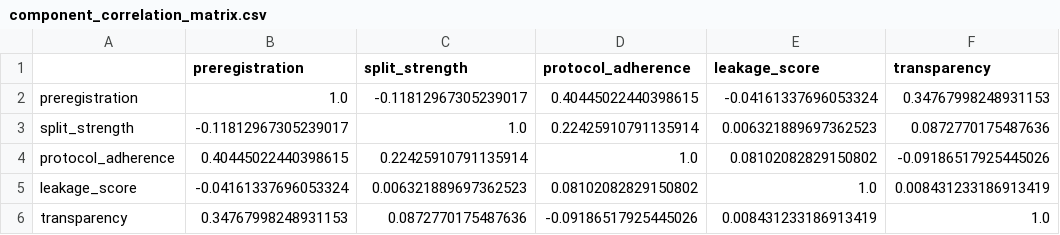
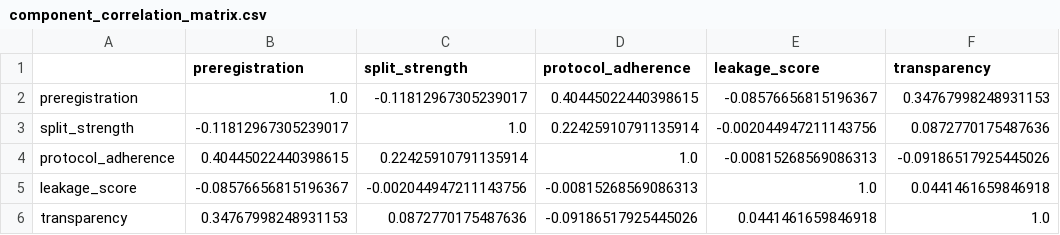
Before and after one commit to camilosjobergtala/AFH-MODEL, a CSV file: ScientificReports_revision/outputs/study1/component_correlation_matrix.csv, drawn as a sheet.

```diff
--- a/ScientificReports_revision/outputs/study1/component_correlation_matrix.csv
+++ b/ScientificReports_revision/outputs/study1/component_correlation_matrix.csv
@@ -1,6 +1,6 @@
 ,preregistration,split_strength,protocol_adherence,leakage_score,transparency
-preregistration,1.0,-0.11812967305239017,0.40445022440398615,-0.04161337696053324,0.34767998248931153
-split_strength,-0.11812967305239017,1.0,0.22425910791135914,0.006321889697362523,0.0872770175487636
-protocol_adherence,0.40445022440398615,0.22425910791135914,1.0,0.08102082829150802,-0.09186517925445026
-leakage_score,-0.04161337696053324,0.006321889697362523,0.08102082829150802,1.0,0.008431233186913419
-transparency,0.34767998248931153,0.0872770175487636,-0.09186517925445026,0.008431233186913419,1.0
+preregistration,1.0,-0.11812967305239017,0.40445022440398615,-0.08576656815196367,0.34767998248931153
+split_strength,-0.11812967305239017,1.0,0.22425910791135914,-0.002044947211143756,0.0872770175487636
+protocol_adherence,0.40445022440398615,0.22425910791135914,1.0,-0.00815268569086313,-0.09186517925445026
+leakage_score,-0.08576656815196367,-0.002044947211143756,-0.00815268569086313,1.0,0.0441461659846918
+transparency,0.34767998248931153,0.0872770175487636,-0.09186517925445026,0.0441461659846918,1.0
```
Also changed, not shown: ScientificReports_revision/outputs/study1/study1_corpus.csv, ScientificReports_revision/outputs/study1/weight_stability.csv, 22 other files.
